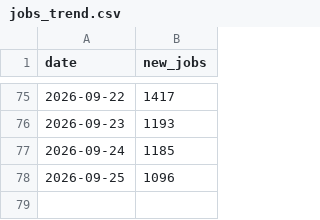
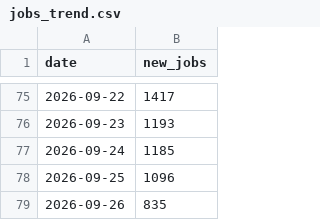
Before and after one commit to ritesh8303/dataforge, a CSV file: data/gold/jobs_trend.csv, drawn as a sheet; only a part is shown, gaps mark what is left out.

```diff
--- a/data/gold/jobs_trend.csv
+++ b/data/gold/jobs_trend.csv
@@ -78 +78,2 @@
 2026-09-25,1096
+2026-09-26,835
```
Also changed, not shown: data/gold/jobs_by_region.csv, data/gold/top_companies.csv, 8 other files.
